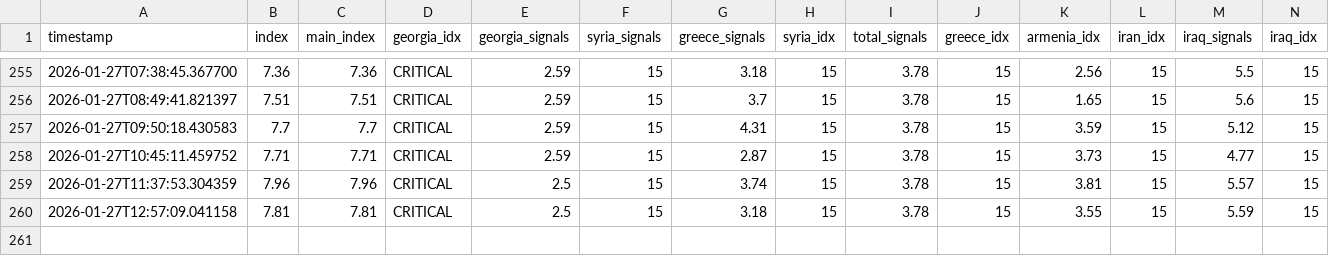
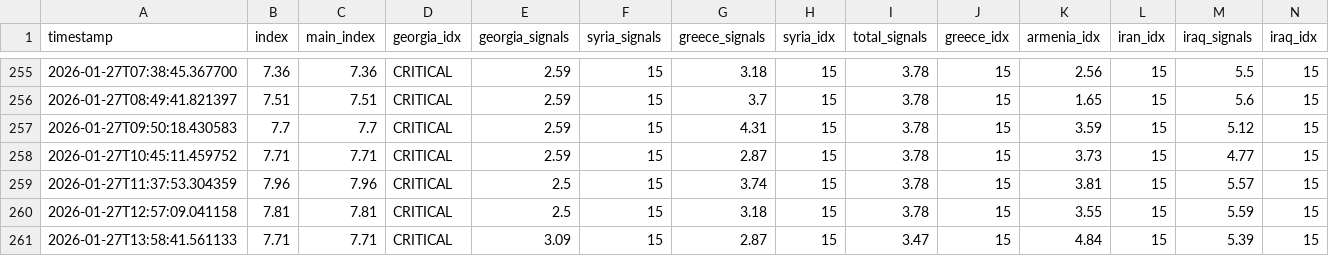
Before and after one commit to akgularda/bnti-codex, a CSV file: bnti_history.csv, drawn as a sheet; only a part is shown, gaps mark what is left out; rows hold the shown columns only; the diff names each change by its address in the sheet, - before the commit and + after, or states it on an @@ line.

```diff
--- a/bnti_history.csv
+++ b/bnti_history.csv
+row 261: 2026-01-27T13:58:41.561133 | 7.71 | 7.71 | CRITICAL | 3.09 | 15 | 2.87 | 15 | 3.47 | 15 | 4.84 | 15 | 5.39 | 15
```
Also changed, not shown: 2 other files.
